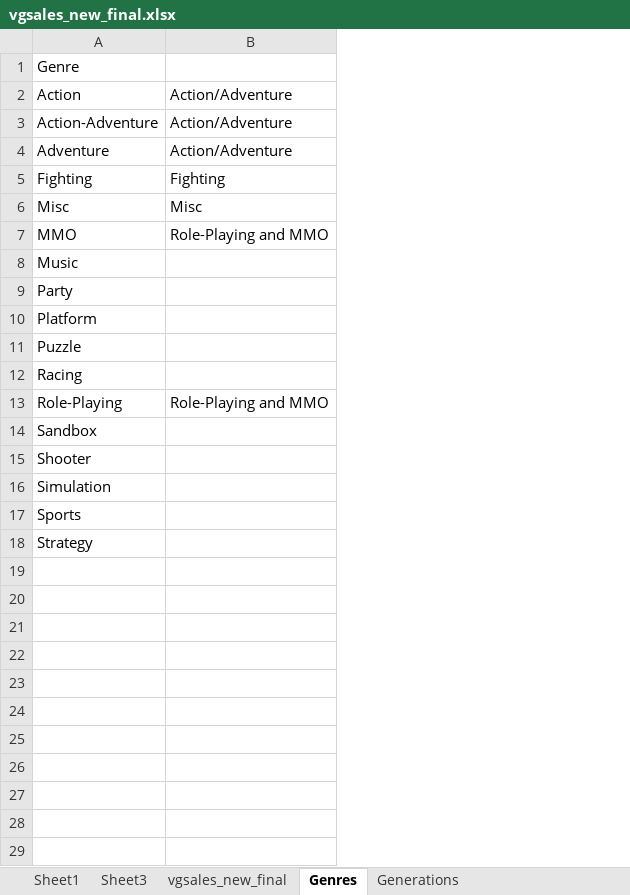
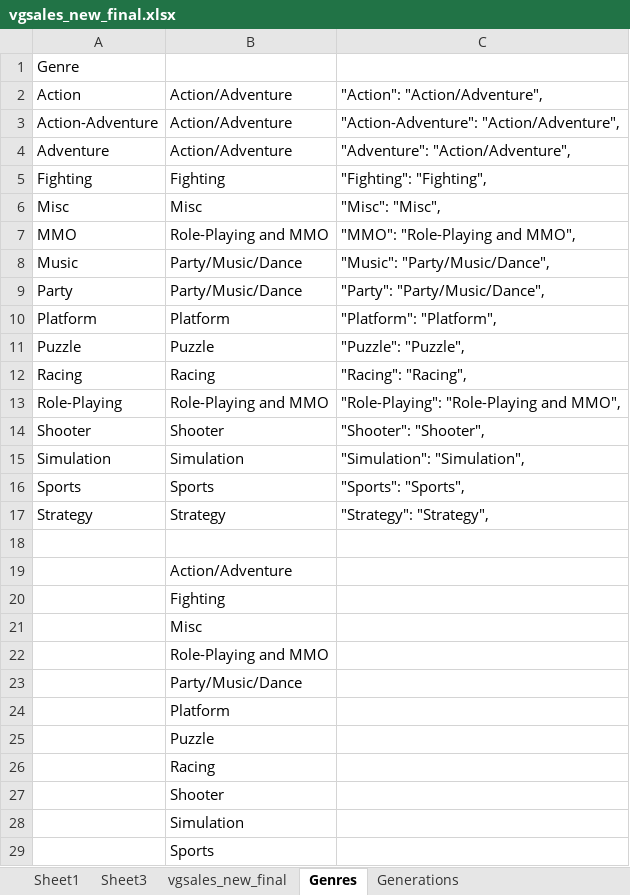
Before and after one commit to candersen114/Python2Source, an Excel workbook: vgsales_new_final.xlsx, sheet Genres, drawn as a sheet; only a part is shown; values as stored, in another font and other column widths than the file's, no borders; removed rows and columns are numbered as before the commit, all else as after; the diff covers the shown part only; the diff names each change by its address in the sheet, - before the commit and + after, or states it on an @@ line.

```diff
--- a/vgsales_new_final.xlsx (sheet Genres)
+++ b/vgsales_new_final.xlsx (sheet Genres)
+column C, rows 2-17: "Action": "Action/Adventure", | "Action-Adventure": "Action/Adventure", | "Adventure": "Action/Adventure", | "Fighting": "Fighting", | "Misc": "Misc", | "MMO": "Role-Playing and MMO", | "Music": "Party/Music/Dance", | "Party": "Party/Music/Dance", | "Platform": "Platform", | "Puzzle": "Puzzle", | "Racing": "Racing", | "Role-Playing": "Role-Playing and MMO", | "Shooter": "Shooter", | "Simulation": "Simulation", | "Sports": "Sports", | "Strategy": "Strategy",
-B8:B9: (empty)
+B8:B9: Party/Music/Dance
-B10: (empty)
+B10: Platform
-B11: (empty)
+B11: Puzzle
-B12: (empty)
+B12: Racing
-row 14: Sandbox
-B14: (empty)
+B14: Shooter
-B15: (empty)
+B15: Simulation
-B16: (empty)
+B16: Sports
-B17: (empty)
+B17: Strategy
+row 18: (empty)
+row 19:  | Action/Adventure
+row 20:  | Fighting
+row 21:  | Misc
+row 22:  | Role-Playing and MMO
+row 23:  | Party/Music/Dance
+row 24:  | Platform
+row 25:  | Puzzle
+row 26:  | Racing
+row 27:  | Shooter
+row 28:  | Simulation
+row 29:  | Sports
```
Also changed, not shown: 1 added row elsewhere in this sheet, sheet Sheet3, sheet vgsales_new_final, charts or pictures, 1 other file.
